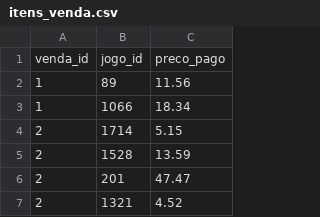
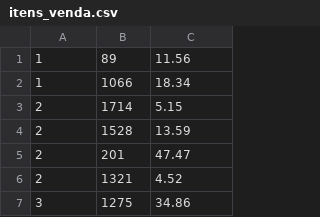
Before and after one commit to igorgynIA/Banco_de_dados_TF, a CSV file: csvs/itens_venda.csv, drawn as a sheet; only a part is shown; the shorter side is filled out with more unchanged rows; the diff names each change by its address in the sheet, - before the commit and + after, or states it on an @@ line.

```diff
--- a/csvs/itens_venda.csv
+++ b/csvs/itens_venda.csv
-row 1: venda_id | jogo_id | preco_pago
```
Also changed, not shown: csvs/Desenvolvedoras.csv, csvs/clientes.csv, 3 other files.
